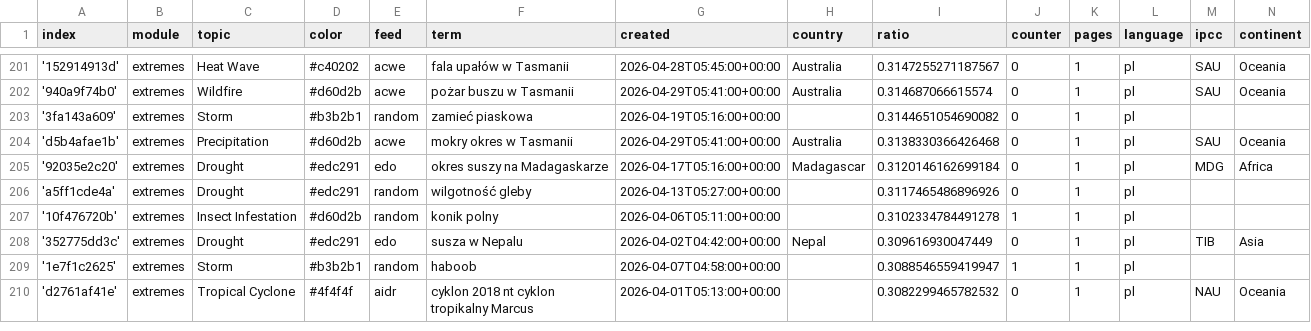
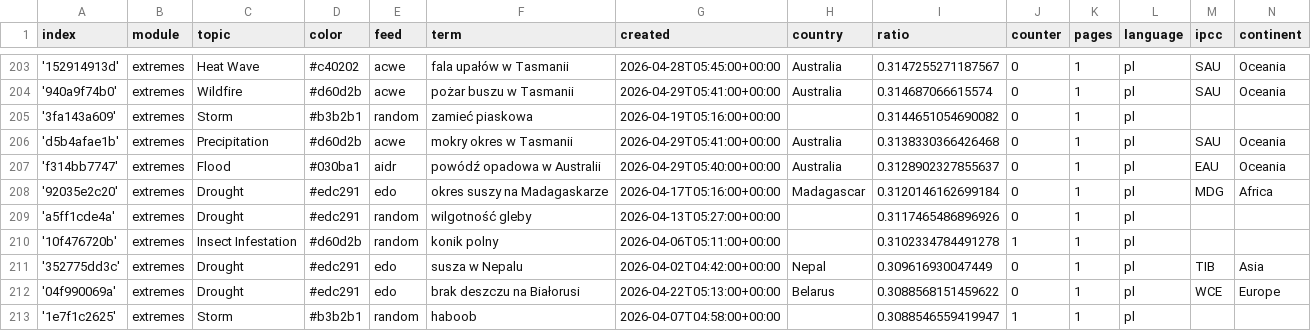
Before and after one commit to hannak555-news/polishExtremes, a CSV file: terms.csv, drawn as a sheet; only a part is shown, gaps mark what is left out; the shorter side is filled out with more unchanged rows; the diff covers the shown part only.

Commit message:
Commit from GitHub Actions (import:0.0)

```diff
--- a/terms.csv
+++ b/terms.csv
@@ -204,2 +206,3 @@ index,module,topic,color,feed,term,created,country,ratio,counter,pages,language,
 'd5b4afae1b',extremes,Precipitation,#d60d2b,acwe,mokry okres w Tasmanii,2026-04-29T05:41:00+00:00,Australia,0.3138330366426468,0,1,pl,SAU,Oceania
+'f314bb7747',extremes,Flood,#030ba1,aidr,powódź opadowa w Australii,2026-04-29T05:40:00+00:00,Australia,0.3128902327855637,0,1,pl,EAU,Oceania
 '92035e2c20',extremes,Drought,#edc291,edo,okres suszy na Madagaskarze,2026-04-17T05:16:00+00:00,Madagascar,0.3120146162699184,0,1,pl,MDG,Africa
@@ -208,2 +211,3 @@ index,module,topic,color,feed,term,created,country,ratio,counter,pages,language,
 '352775dd3c',extremes,Drought,#edc291,edo,susza w Nepalu,2026-04-02T04:42:00+00:00,Nepal,0.309616930047449,0,1,pl,TIB,Asia
+'04f990069a',extremes,Drought,#edc291,edo,brak deszczu na Białorusi,2026-04-22T05:13:00+00:00,Belarus,0.3088568151459622,0,1,pl,WCE,Europe
 '1e7f1c2625',extremes,Storm,#b3b2b1,random,haboob,2026-04-07T04:58:00+00:00,,0.3088546559419947,1,1,pl,,
```
Also changed, not shown: 5 added rows and 2 edited cells elsewhere in this file.
